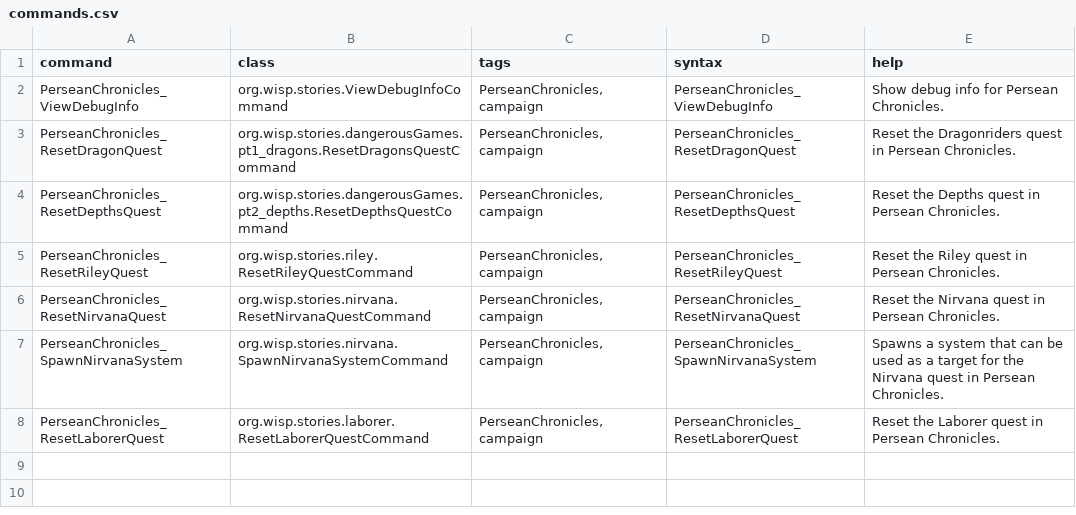
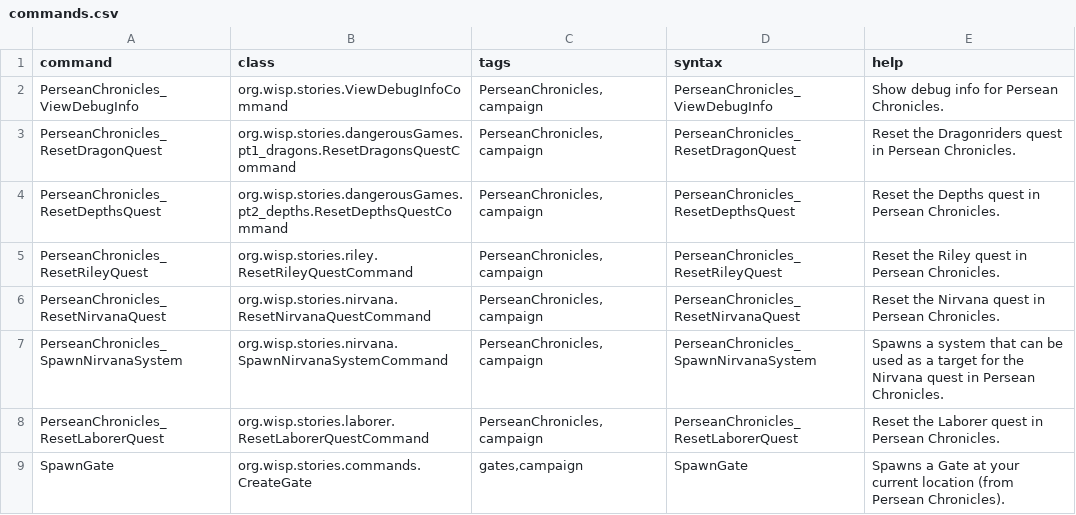
Before and after one commit to wispborne/persean-chronicles, a CSV file: data/console/commands.csv, drawn as a sheet; the diff names each change by its address in the sheet, - before the commit and + after, or states it on an @@ line.

```diff
--- a/data/console/commands.csv
+++ b/data/console/commands.csv
+row 9: SpawnGate | org.wisp.stories.commands.CreateGate | gates,campaign | SpawnGate | Spawns a Gate at your current location (from Persean Chronicles).
```
Also changed, not shown: 11 other files.
